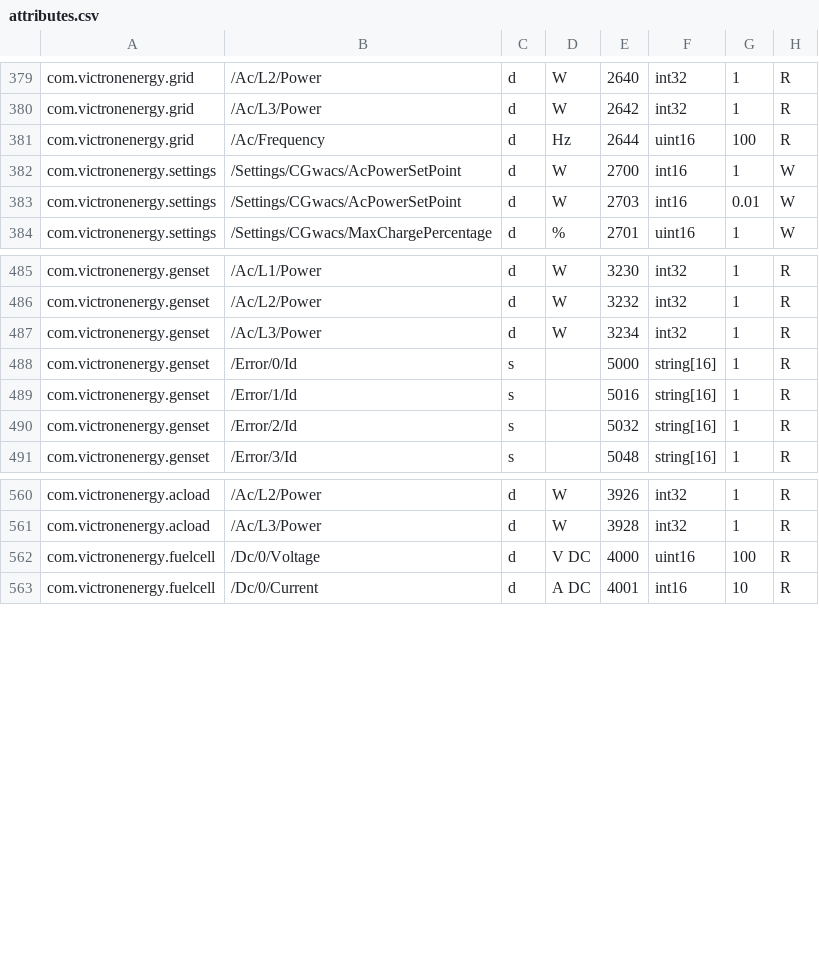
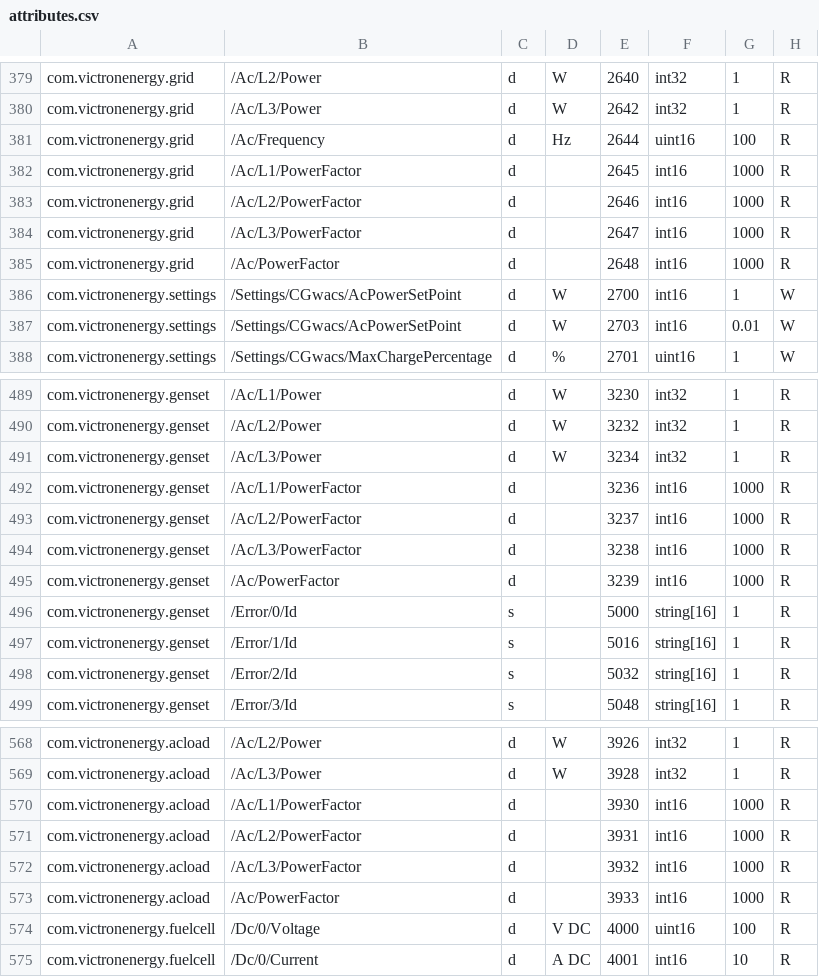
Before and after one commit to victronenergy/dbus_modbustcp, a CSV file: attributes.csv, drawn as a sheet; only a part is shown, gaps mark what is left out.

Commit message:
add registers for power factor
This affects grid, genset and acload services. This is only supported
by the VM-3P75CT.

https://github.com/victronenergy/venus-private/issues/481

```diff
--- a/attributes.csv
+++ b/attributes.csv
@@ -381,2 +381,6 @@ com.victronenergy.grid,/Ac/L3/Power,d,W,2642,int32,1,R
 com.victronenergy.grid,/Ac/Frequency,d,Hz,2644,uint16,100,R
+com.victronenergy.grid,/Ac/L1/PowerFactor,d,,2645,int16,1000,R
+com.victronenergy.grid,/Ac/L2/PowerFactor,d,,2646,int16,1000,R
+com.victronenergy.grid,/Ac/L3/PowerFactor,d,,2647,int16,1000,R
+com.victronenergy.grid,/Ac/PowerFactor,d,,2648,int16,1000,R
 com.victronenergy.settings,/Settings/CGwacs/AcPowerSetPoint,d,W,2700,int16,1,W
@@ -487,2 +491,6 @@ com.victronenergy.genset,/Ac/L2/Power,d,W,3232,int32,1,R
 com.victronenergy.genset,/Ac/L3/Power,d,W,3234,int32,1,R
+com.victronenergy.genset,/Ac/L1/PowerFactor,d,,3236,int16,1000,R
+com.victronenergy.genset,/Ac/L2/PowerFactor,d,,3237,int16,1000,R
+com.victronenergy.genset,/Ac/L3/PowerFactor,d,,3238,int16,1000,R
+com.victronenergy.genset,/Ac/PowerFactor,d,,3239,int16,1000,R
 com.victronenergy.genset,/Error/0/Id,s,,5000,string[16],1,R
@@ -561,2 +569,6 @@ com.victronenergy.acload,/Ac/L2/Power,d,W,3926,int32,1,R
 com.victronenergy.acload,/Ac/L3/Power,d,W,3928,int32,1,R
+com.victronenergy.acload,/Ac/L1/PowerFactor,d,,3930,int16,1000,R
+com.victronenergy.acload,/Ac/L2/PowerFactor,d,,3931,int16,1000,R
+com.victronenergy.acload,/Ac/L3/PowerFactor,d,,3932,int16,1000,R
+com.victronenergy.acload,/Ac/PowerFactor,d,,3933,int16,1000,R
 com.victronenergy.fuelcell,/Dc/0/Voltage,d,V DC,4000,uint16,100,R
```
